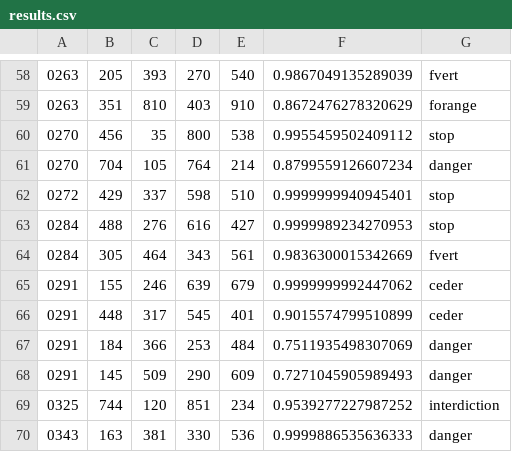
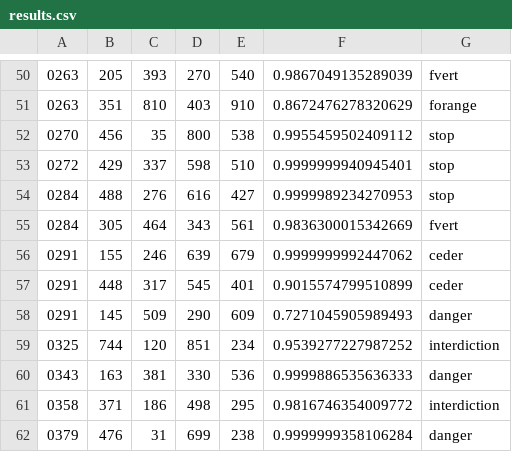
Before and after one commit to Victordmss/SY32_sign_detection_learning, a CSV file: data/val/results.csv, drawn as a sheet; only a part is shown, gaps mark what is left out; the shorter side is filled out with more unchanged rows; the diff covers the shown part only.

```diff
--- a/data/val/results.csv
+++ b/data/val/results.csv
@@ -60,3 +52,2 @@
 0270, 456,35,800,538,0.9955459502409112,stop
-0270, 704,105,764,214,0.8799559126607234,danger
 0272, 429,337,598,510,0.9999999940945401,stop
@@ -66,3 +57,2 @@
 0291, 448,317,545,401,0.9015574799510899,ceder
-0291, 184,366,253,484,0.7511935498307069,danger
 0291, 145,509,290,609,0.7271045905989493,danger
```
Also changed, not shown: 3 added rows, 17 removed rows and 4 edited cells elsewhere in this file, data/results.csv, 1 other file.
